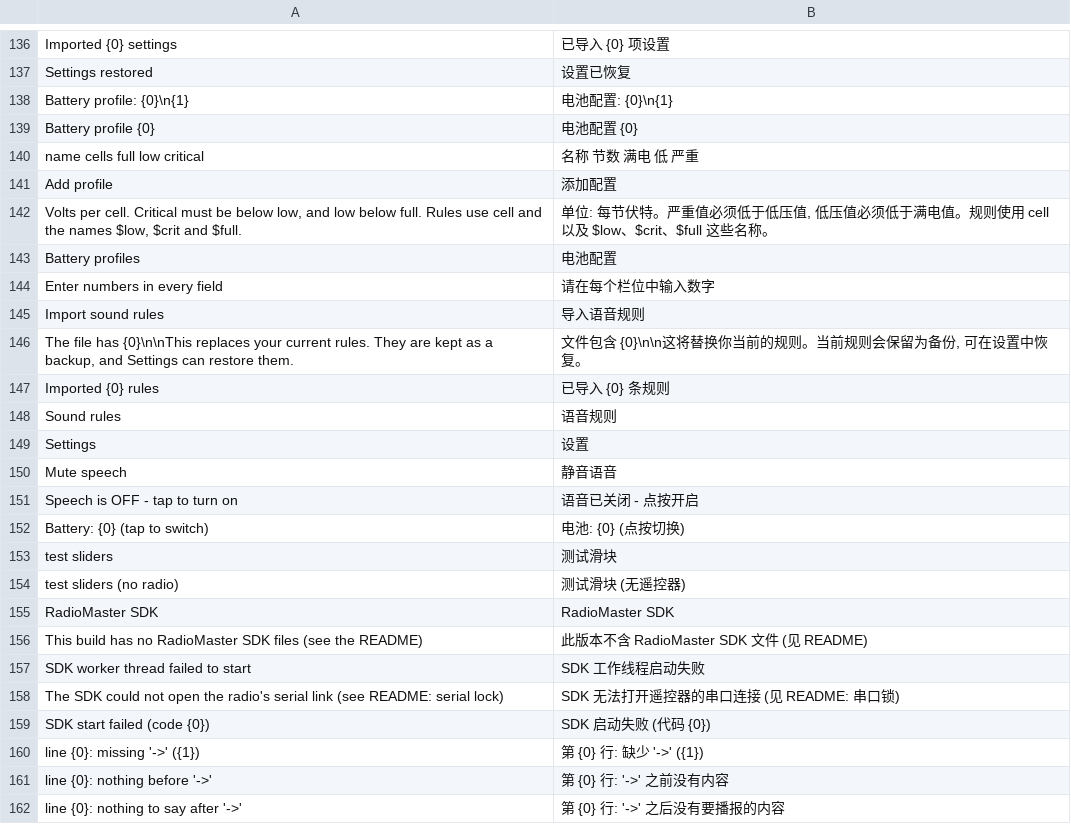
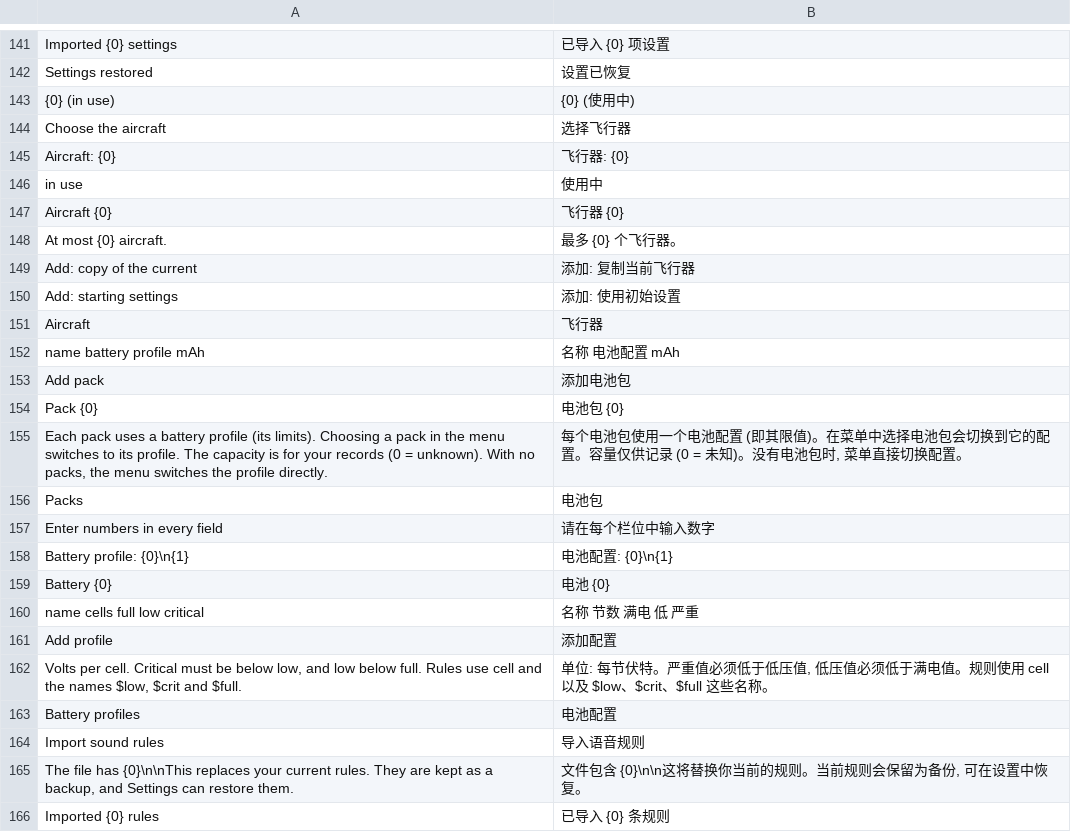
Before and after one commit to eminesrefakbay/RM-AX12-Video-Monitor-And-Announcer-APK, a TSV file: app/src/main/assets/i18n/zh.tsv, drawn as a sheet; only a part is shown, gaps mark what is left out; the shorter side is filled out with more unchanged rows; the diff covers the shown part only.

```diff
--- a/app/src/main/assets/i18n/zh.tsv
+++ b/app/src/main/assets/i18n/zh.tsv
@@ -137,4 +142,19 @@ Imported {0} settings	已导入 {0} 项设置
 Settings restored	设置已恢复
+{0}  (in use)	{0}  (使用中)
+Choose the aircraft	选择飞行器
+Aircraft: {0}	飞行器: {0}
+in use	使用中
+Aircraft {0}	飞行器 {0}
+At most {0} aircraft.	最多 {0} 个飞行器。
+Add: copy of the current	添加: 复制当前飞行器
+Add: starting settings	添加: 使用初始设置
+Aircraft	飞行器
+name                    battery profile              mAh	名称                    电池配置              mAh
+Add pack	添加电池包
+Pack {0}	电池包 {0}
+Each pack uses a battery profile (its limits). Choosing a pack in the menu switches to its profile. The capacity is for your records (0 = unknown). With no packs, the menu switches the profile directly.	每个电池包使用一个电池配置 (即其限值)。在菜单中选择电池包会切换到它的配置。容量仅供记录 (0 = 未知)。没有电池包时, 菜单直接切换配置。
+Packs	电池包
+Enter numbers in every field	请在每个栏位中输入数字
 Battery profile: {0}\n{1}	电池配置: {0}\n{1}
-Battery profile {0}	电池配置 {0}
+Battery {0}	电池 {0}
 name                  cells    full    low    critical	名称                  节数    满电    低    严重
@@ -143,3 +163,2 @@ Volts per cell. Critical must be below low, and low below full. Rules use cell a
 Battery profiles	电池配置
-Enter numbers in every field	请在每个栏位中输入数字
 Import sound rules	导入语音规则
```
Also changed, not shown: 16 added rows elsewhere in this file, app/src/main/assets/i18n/de.tsv, app/src/main/assets/i18n/tr.tsv, 16 other files.
